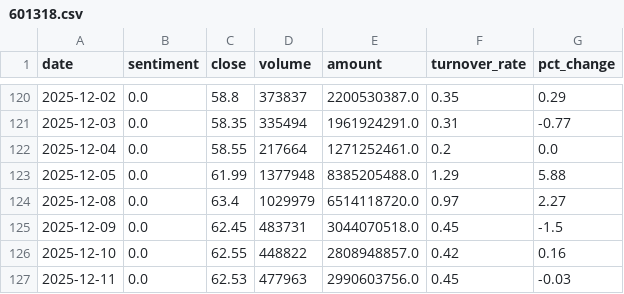
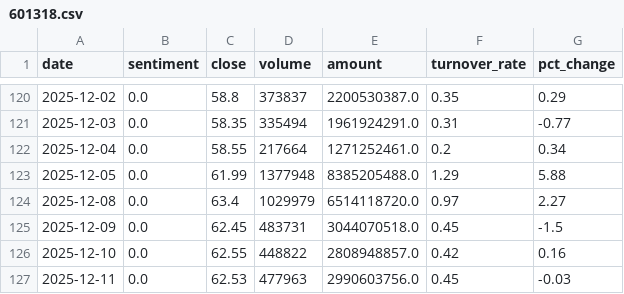
Before and after one commit to ChenyuHeee/SentiX, a CSV file: data/exports/601318.csv, drawn as a sheet; only a part is shown, gaps mark what is left out.

```diff
--- a/data/exports/601318.csv
+++ b/data/exports/601318.csv
@@ -121,3 +121,3 @@ date,sentiment,close,volume,amount,turnover_rate,pct_change
 2025-12-03,0.0,58.35,335494,1961924291.0,0.31,-0.77
-2025-12-04,0.0,58.55,217664,1271252461.0,0.2,0.0
+2025-12-04,0.0,58.55,217664,1271252461.0,0.2,0.34
 2025-12-05,0.0,61.99,1377948,8385205488.0,1.29,5.88
```
Also changed, not shown: data/exports/600519.csv, data/exports/crude.csv, 18 other files.
